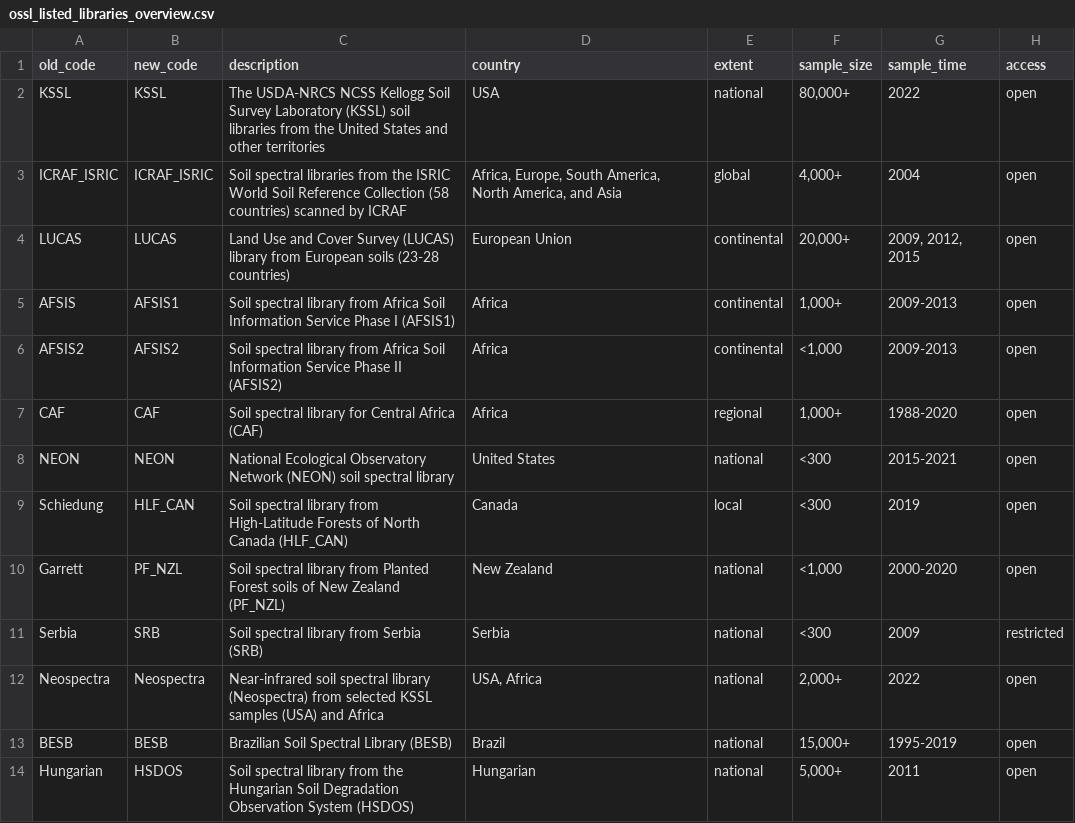
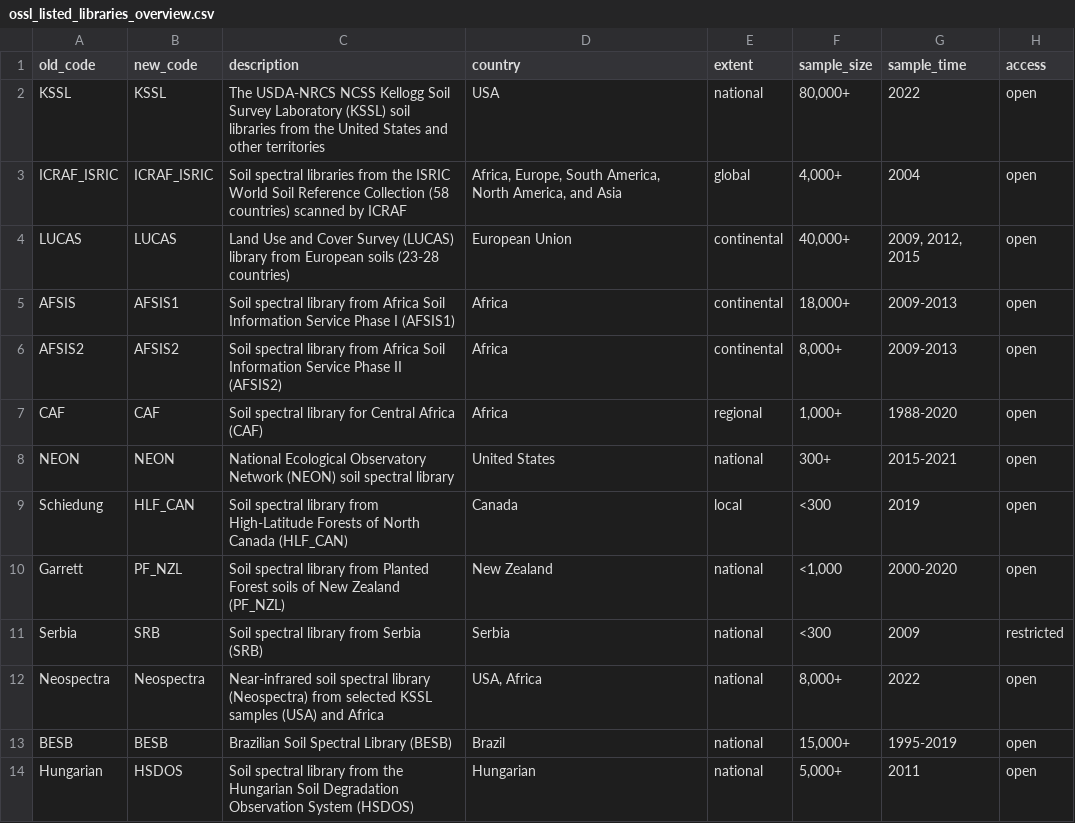
Before and after one commit to soilspectroscopy/ossl-chemometrics, a CSV file: input/ossl_listed_libraries_overview.csv, drawn as a sheet; only a part is shown; the diff names each change by its address in the sheet, - before the commit and + after, or states it on an @@ line.

```diff
--- a/input/ossl_listed_libraries_overview.csv
+++ b/input/ossl_listed_libraries_overview.csv
-F4 (sample_size): 20,000+
+F4 (sample_size): 40,000+
-F5 (sample_size): 1,000+
+F5 (sample_size): 18,000+
-F6 (sample_size): <1,000
+F6 (sample_size): 8,000+
-F8 (sample_size): <300
+F8 (sample_size): 300+
-F12 (sample_size): 2,000+
+F12 (sample_size): 8,000+
```
Also changed, not shown: input/ossl_individual_datasets_urls_v1.3.csv, 1 other file.
